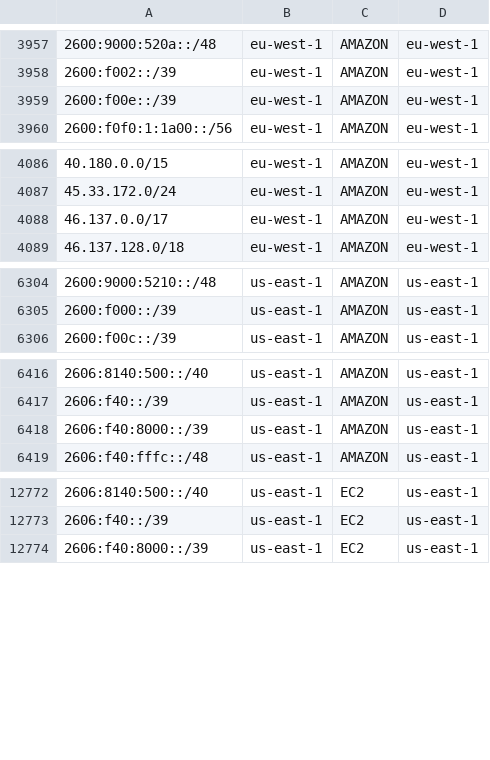
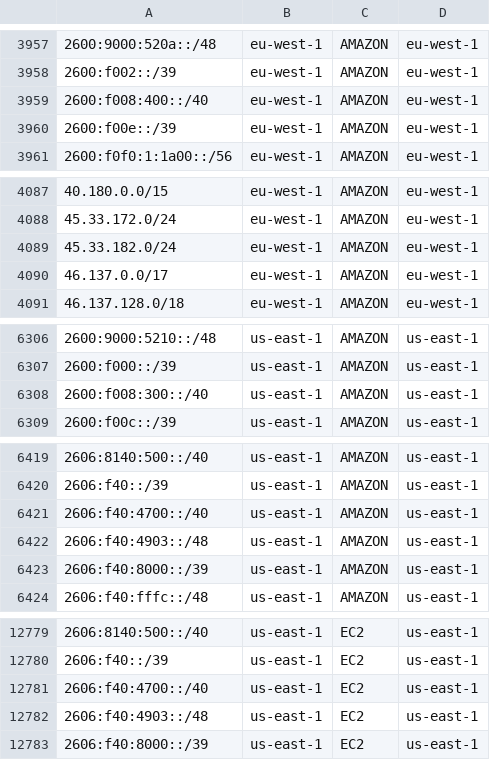
Before and after one commit to KustoKing/known-ip-addresses, a CSV file: cloud-ip-ranges/aws-service-tags.csv, drawn as a sheet; only a part is shown, gaps mark what is left out; the diff covers the shown part only.

```diff
--- a/cloud-ip-ranges/aws-service-tags.csv
+++ b/cloud-ip-ranges/aws-service-tags.csv
@@ -3958,2 +3958,3 @@
 "2600:f002::/39","eu-west-1","AMAZON","eu-west-1"
+"2600:f008:400::/40","eu-west-1","AMAZON","eu-west-1"
 "2600:f00e::/39","eu-west-1","AMAZON","eu-west-1"
@@ -4087,2 +4088,3 @@
 "45.33.172.0/24","eu-west-1","AMAZON","eu-west-1"
+"45.33.182.0/24","eu-west-1","AMAZON","eu-west-1"
 "46.137.0.0/17","eu-west-1","AMAZON","eu-west-1"
@@ -6305,2 +6307,3 @@
 "2600:f000::/39","us-east-1","AMAZON","us-east-1"
+"2600:f008:300::/40","us-east-1","AMAZON","us-east-1"
 "2600:f00c::/39","us-east-1","AMAZON","us-east-1"
@@ -6417,2 +6420,4 @@
 "2606:f40::/39","us-east-1","AMAZON","us-east-1"
+"2606:f40:4700::/40","us-east-1","AMAZON","us-east-1"
+"2606:f40:4903::/48","us-east-1","AMAZON","us-east-1"
 "2606:f40:8000::/39","us-east-1","AMAZON","us-east-1"
@@ -12773,2 +12780,4 @@
 "2606:f40::/39","us-east-1","EC2","us-east-1"
+"2606:f40:4700::/40","us-east-1","EC2","us-east-1"
+"2606:f40:4903::/48","us-east-1","EC2","us-east-1"
 "2606:f40:8000::/39","us-east-1","EC2","us-east-1"
```
Also changed, not shown: 2 added rows elsewhere in this file.
